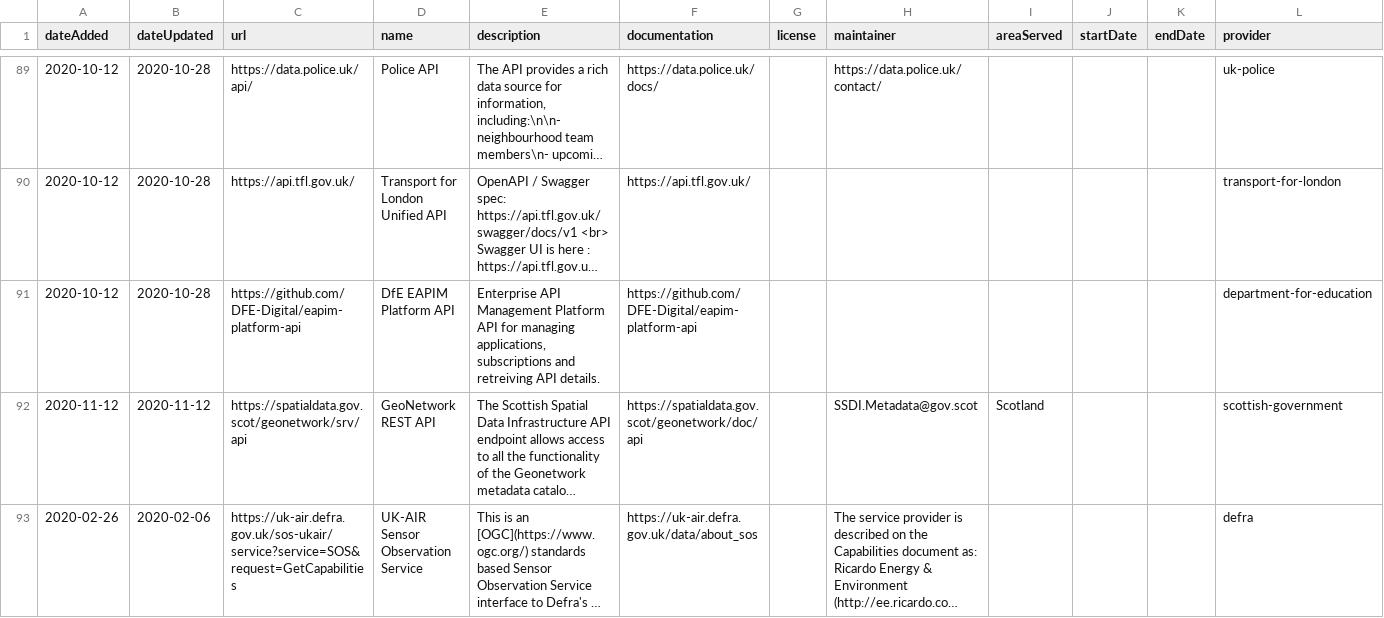
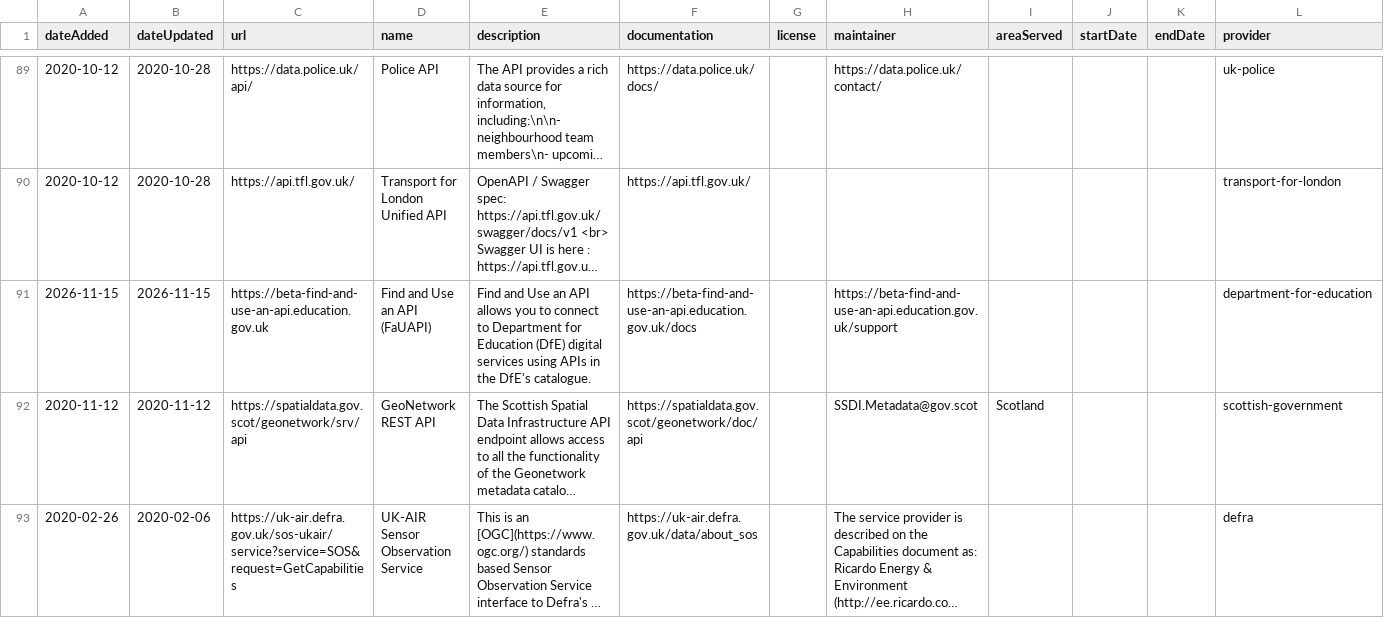
Before and after one commit to co-cddo/api-catalogue, a CSV file: data/catalogue.csv, drawn as a sheet; only a part is shown, gaps mark what is left out; long unchanged cells end in …; removed rows and columns are numbered as before the commit, all else as after; the diff names each change by its address in the sheet, - before the commit and + after, or states it on an @@ line.

Commit message:
Department for education api catalogue update

```diff
--- a/data/catalogue.csv
+++ b/data/catalogue.csv
-row 91: 2020-10-12 | 2020-10-28 | https://github.com/DFE-Digital/eapim-platform-api | DfE EAPIM Platform API | Enterprise API Management Platform API for managing applications, subscriptions and retreiving API details. | https://github.com/DFE-Digital/eapim-platform-api |  |  |  |  |  | department-for-education
+row 91: 2026-11-15 | 2026-11-15 | https://beta-find-and-use-an-api.education.gov.uk | Find and Use an API (FaUAPI) | Find and Use an API allows you to connect to Department for Education (DfE) digital services using APIs in the DfE's catalogue. | https://beta-find-and-use-an-api.education.gov.uk/docs |  | https://beta-find-and-use-an-api.education.gov.uk/support |  |  |  | department-for-education
```
